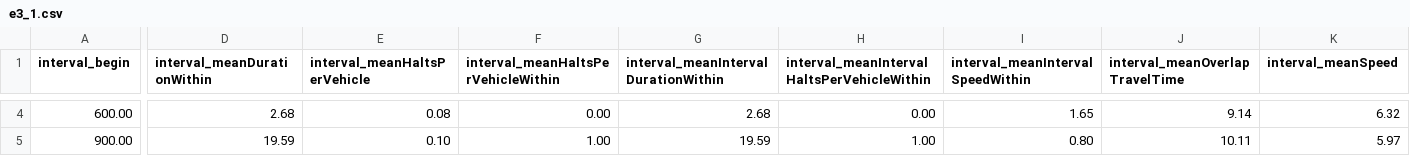
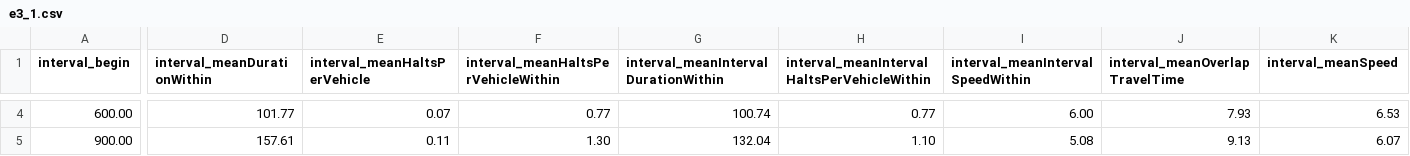
Before and after one commit to Edwix01/Automatizacion_Red_2024, a CSV file: ModeladoAvHuaynacapac/e3_1.csv, drawn as a sheet; only a part is shown, gaps mark what is left out; the diff covers the shown part only; the diff names each change by its address in the sheet, - before the commit and + after, or states it on an @@ line.

```diff
--- a/ModeladoAvHuaynacapac/e3_1.csv
+++ b/ModeladoAvHuaynacapac/e3_1.csv
-D4 (interval_meanDurationWithin): 2.68
+D4 (interval_meanDurationWithin): 101.77
-E4 (interval_meanHaltsPerVehicle): 0.08
+E4 (interval_meanHaltsPerVehicle): 0.07
-F4: 0.00
+F4: 0.77
-G4: 2.68
+G4: 100.74
-H4: 0.00
+H4: 0.77
-I4 (interval_meanIntervalSpeedWithin): 1.65
+I4 (interval_meanIntervalSpeedWithin): 6.00
-J4 (interval_meanOverlapTravelTime): 9.14
+J4 (interval_meanOverlapTravelTime): 7.93
-K4 (interval_meanSpeed): 6.32
+K4 (interval_meanSpeed): 6.53
-D5 (interval_meanDurationWithin): 19.59
+D5 (interval_meanDurationWithin): 157.61
-E5 (interval_meanHaltsPerVehicle): 0.10
+E5 (interval_meanHaltsPerVehicle): 0.11
-F5: 1.00
+F5: 1.30
-G5: 19.59
+G5: 132.04
-H5: 1.00
+H5: 1.10
-I5 (interval_meanIntervalSpeedWithin): 0.80
+I5 (interval_meanIntervalSpeedWithin): 5.08
-J5 (interval_meanOverlapTravelTime): 10.11
+J5 (interval_meanOverlapTravelTime): 9.13
-K5 (interval_meanSpeed): 5.97
+K5 (interval_meanSpeed): 6.07
```
Also changed, not shown: 150 edited cells elsewhere in this file, ModeladoAvHuaynacapac/e3_0.csv, 14 other files.
